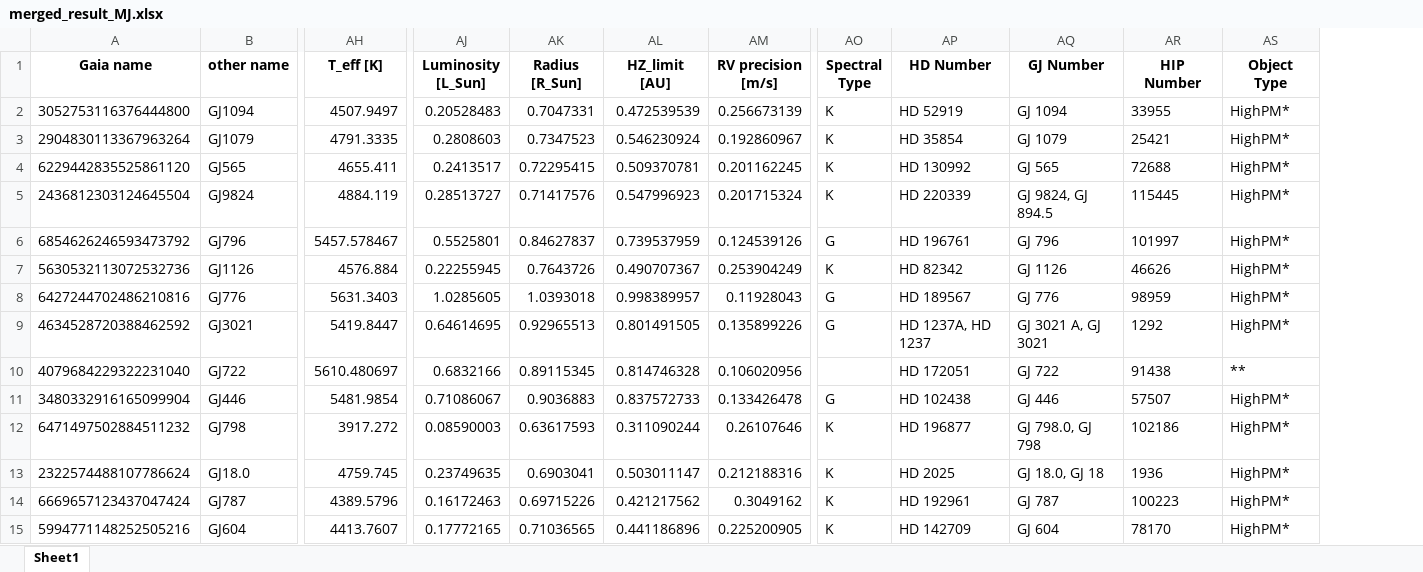
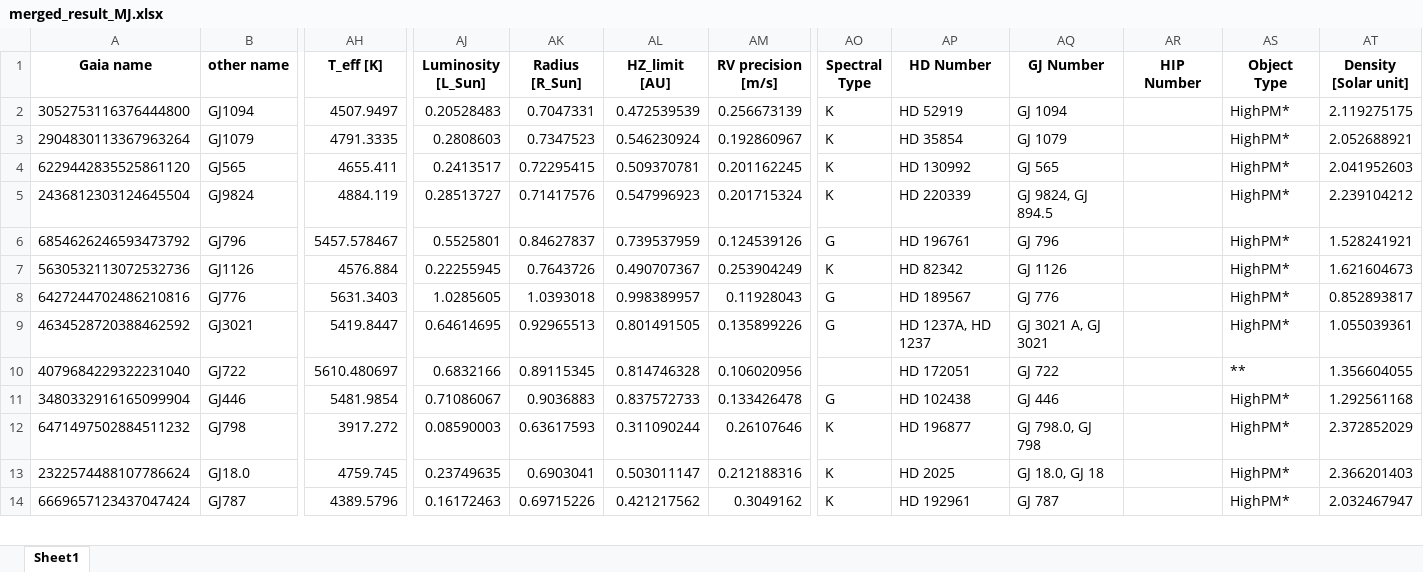
Before and after one commit to exoplanetsdk/2ES_target_selection, an Excel workbook: results/merged_result_MJ.xlsx, sheet Sheet1, drawn as a sheet; only a part is shown, gaps mark what is left out; values as stored, in another font and other column widths than the file's, no borders; removed rows and columns are numbered as before the commit, all else as after; rows hold the shown columns only; the diff covers the shown part only; the diff names each change by its address in the sheet, - before the commit and + after, or states it on an @@ line.

```diff
--- a/results/merged_result_MJ.xlsx (sheet Sheet1)
+++ b/results/merged_result_MJ.xlsx (sheet Sheet1)
+column AT (Density [Solar unit]), rows 2-14: 2.119275175 | 2.052688921 | 2.041952603 | 2.239104212 | 1.528241921 | 1.621604673 | 0.852893817 | 1.055039361 | 1.356604055 | 1.292561168 | 2.372852029 | 2.366201403 | 2.032467947
-AR2 (HIP Number): 33955
+AR2 (HIP Number): (empty)
-AR3 (HIP Number): 25421
+AR3 (HIP Number): (empty)
-AR4 (HIP Number): 72688
+AR4 (HIP Number): (empty)
-AR5 (HIP Number): 115445
+AR5 (HIP Number): (empty)
-AR6 (HIP Number): 101997
+AR6 (HIP Number): (empty)
-AR7 (HIP Number): 46626
+AR7 (HIP Number): (empty)
-AR8 (HIP Number): 98959
+AR8 (HIP Number): (empty)
-AR9 (HIP Number): 1292
+AR9 (HIP Number): (empty)
-AR10 (HIP Number): 91438
+AR10 (HIP Number): (empty)
-AR11 (HIP Number): 57507
+AR11 (HIP Number): (empty)
-AR12 (HIP Number): 102186
+AR12 (HIP Number): (empty)
-AR13 (HIP Number): 1936
+AR13 (HIP Number): (empty)
-AR14 (HIP Number): 100223
+AR14 (HIP Number): (empty)
-row 15: 5994771148252505216 | GJ604 | 4413.7607 | 0.17772165 | 0.71036565 | 0.441186896 | 0.225200905 | K | HD 142709 | GJ 604 | 78170 | HighPM*
```
Also changed, not shown: 21 removed rows and 54 edited cells elsewhere in this sheet, results/combined_query.xlsx, results/combined_query_with_RV_precision.xlsx, 26 other files.
